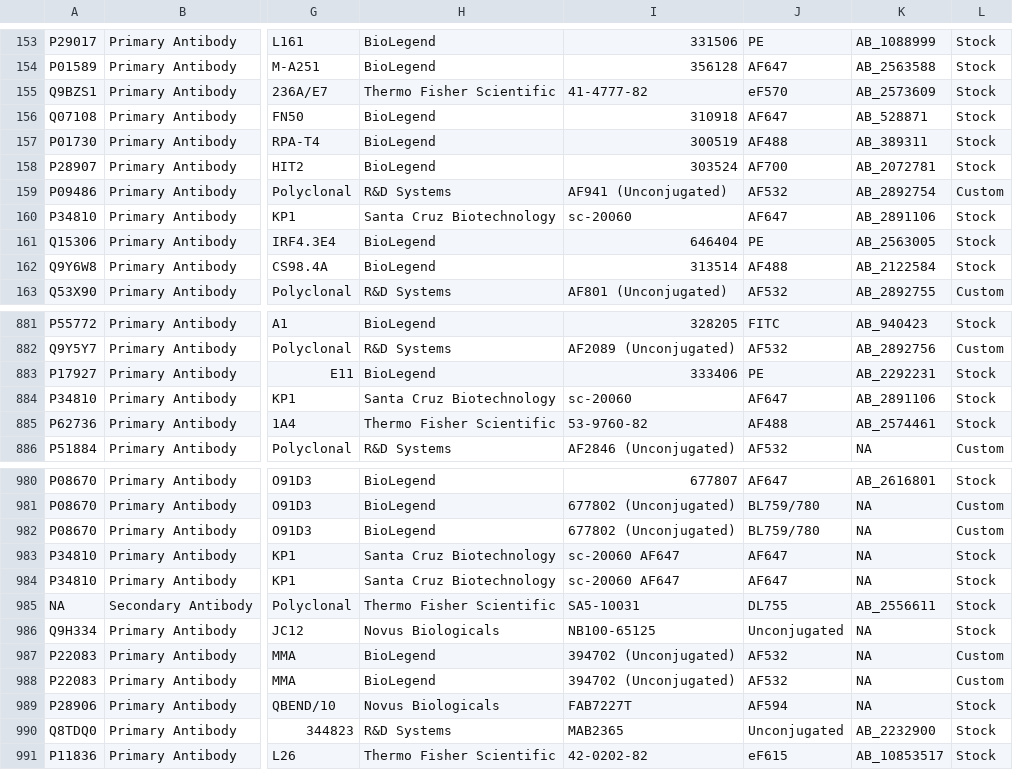
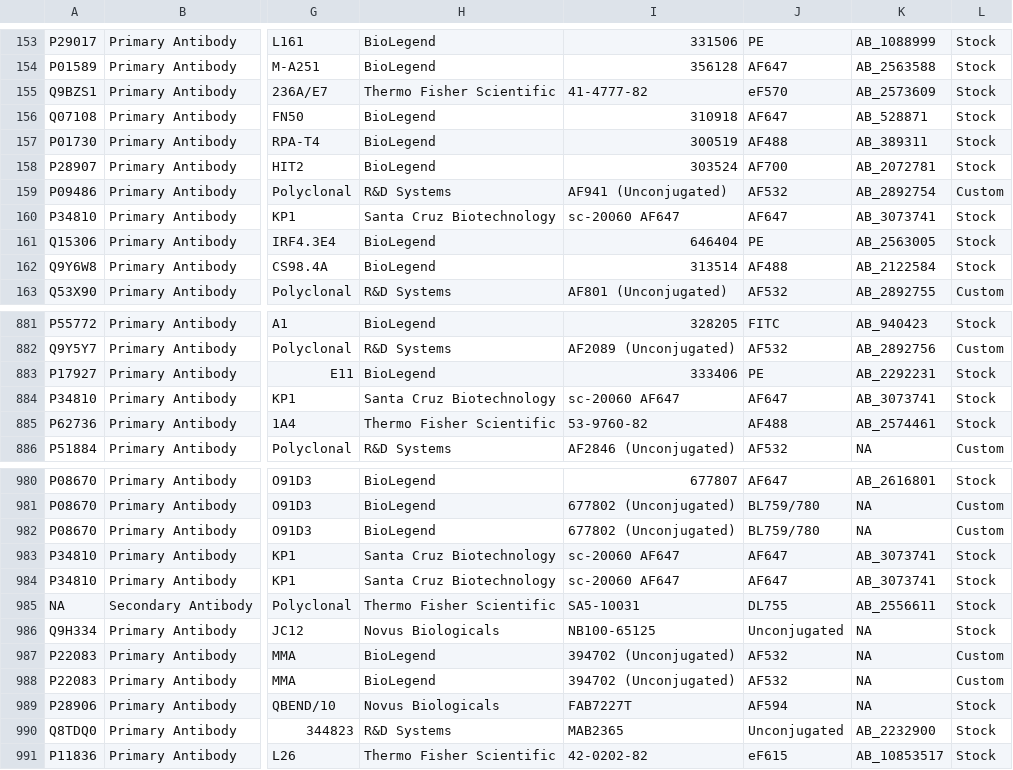
Before and after one commit to IBEXImagingCommunity/ibex_imaging_knowledge_base, a CSV file: data/reagent_resources.csv, drawn as a sheet; only a part is shown, gaps mark what is left out; the diff names each change by its address in the sheet, - before the commit and + after, or states it on an @@ line.

Commit message:
Correct reagent information.
CD68 AF647 entries for the Santa Cruz Biotechnology entries, update
catalog numbers to sc-20060 AF647 and RRID to AB_3073741.

resolves #88

```diff
--- a/data/reagent_resources.csv
+++ b/data/reagent_resources.csv
-I160: sc-20060
+I160: sc-20060 AF647
-K160: AB_2891106
+K160: AB_3073741
-I884: sc-20060
+I884: sc-20060 AF647
-K884: AB_2891106
+K884: AB_3073741
-K983:K984: NA
+K983:K984: AB_3073741
```
Also changed, not shown: 1 other file.
